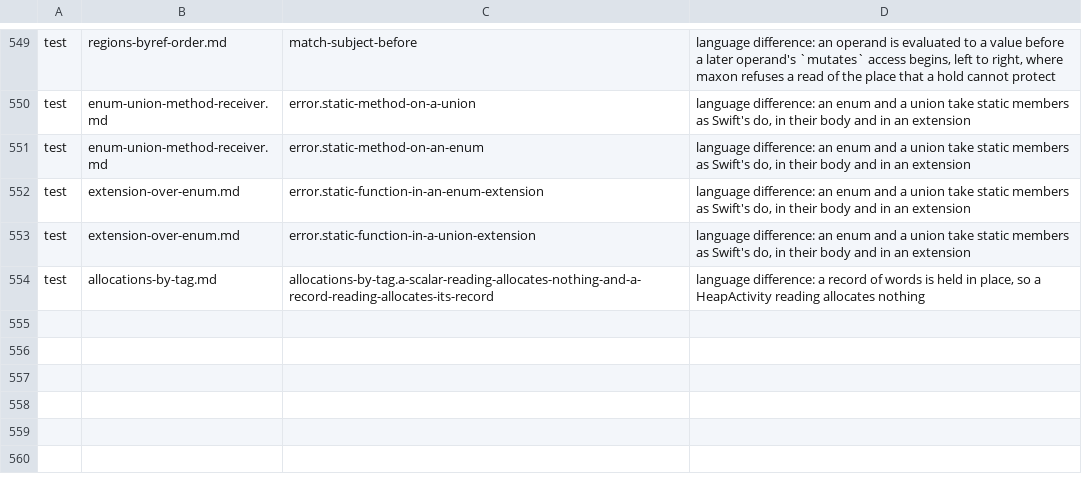
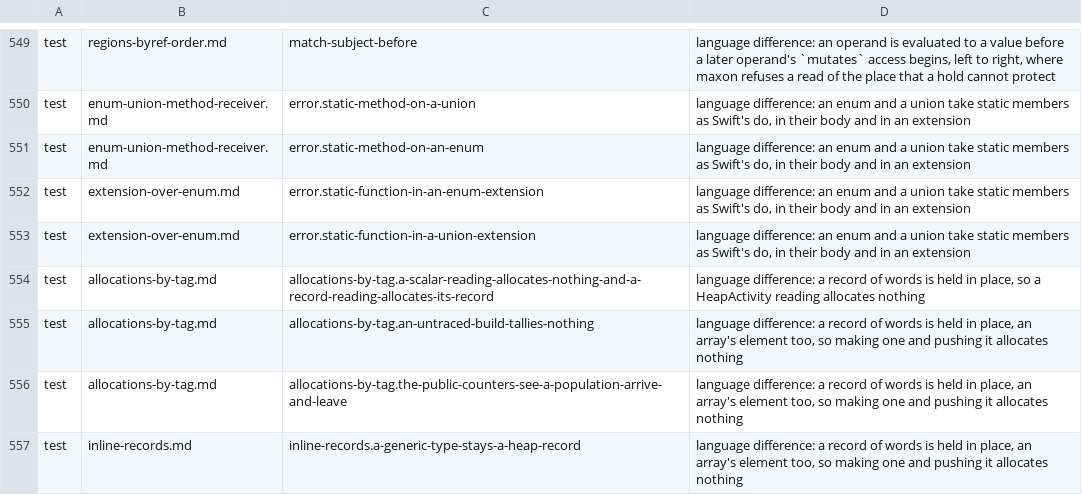
Before and after one commit to maxon-lang/maxon-rewrite-bootstrap, a TSV file: self/driver/skips.tsv, drawn as a sheet; only a part is shown, gaps mark what is left out.

```diff
--- a/self/driver/skips.tsv
+++ b/self/driver/skips.tsv
@@ -554 +554,4 @@ test	extension-over-enum.md	error.static-function-in-a-union-extension	language
 test	allocations-by-tag.md	allocations-by-tag.a-scalar-reading-allocates-nothing-and-a-record-reading-allocates-its-record	language difference: a record of words is held in place, so a HeapActivity reading allocates nothing
+test	allocations-by-tag.md	allocations-by-tag.an-untraced-build-tallies-nothing	language difference: a record of words is held in place, an array's element too, so making one and pushing it allocates nothing
+test	allocations-by-tag.md	allocations-by-tag.the-public-counters-see-a-population-arrive-and-leave	language difference: a record of words is held in place, an array's element too, so making one and pushing it allocates nothing
+test	inline-records.md	inline-records.a-generic-type-stays-a-heap-record	language difference: a record of words is held in place, an array's element too, so making one and pushing it allocates nothing
```
Also changed, not shown: 21 other files.
